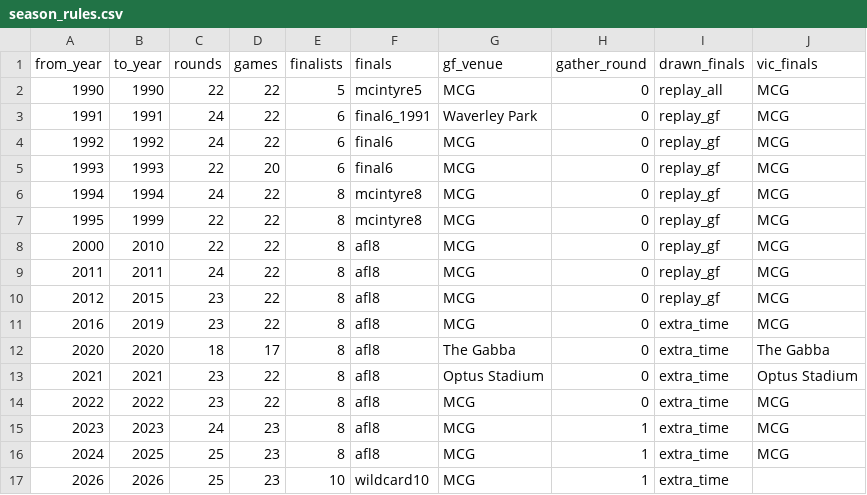
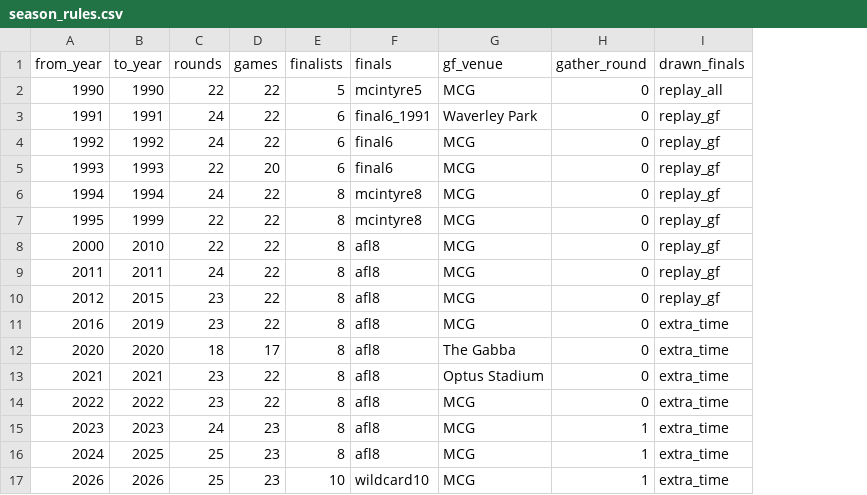
Before and after one commit to aussierulesdynasties/Afl-auto-battler, a CSV file: data/season_rules.csv, drawn as a sheet; the diff names each change by its address in the sheet, - before the commit and + after, or states it on an @@ line.

```diff
--- a/data/season_rules.csv
+++ b/data/season_rules.csv
-column J (vic_finals), rows 2-16: MCG | MCG | MCG | MCG | MCG | MCG | MCG | MCG | MCG | MCG | The Gabba | Optus Stadium | MCG | MCG | MCG
```
Also changed, not shown: 4 other files.
